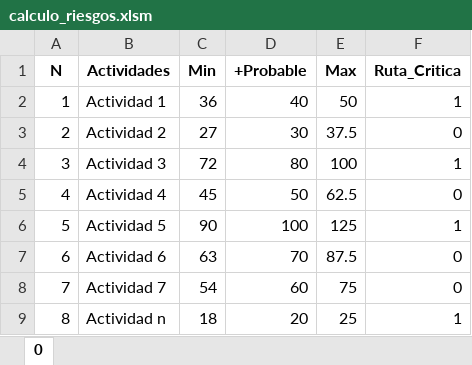
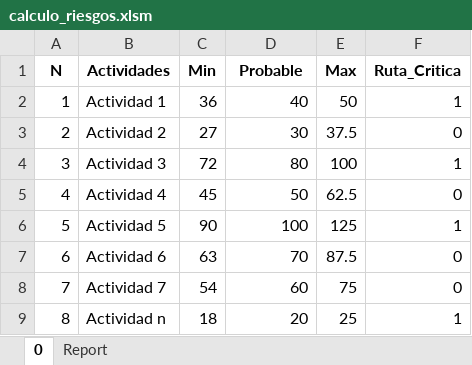
Before and after one commit to hmartinez00/Curso-de-Python---Notas, an Excel workbook: simulacion_montecarlo/calculo_riesgos.xlsm, sheet 0, drawn as a sheet; values as stored, in another font and other column widths than the file's, no borders; charts and pictures not drawn; the diff names each change by its address in the sheet, - before the commit and + after, or states it on an @@ line.

```diff
--- a/simulacion_montecarlo/calculo_riesgos.xlsm (sheet 0)
+++ b/simulacion_montecarlo/calculo_riesgos.xlsm (sheet 0)
+sheet tab: Report
-D1: +Probable
+D1: Probable
```
Also changed, not shown: charts or pictures, 8 other files.
